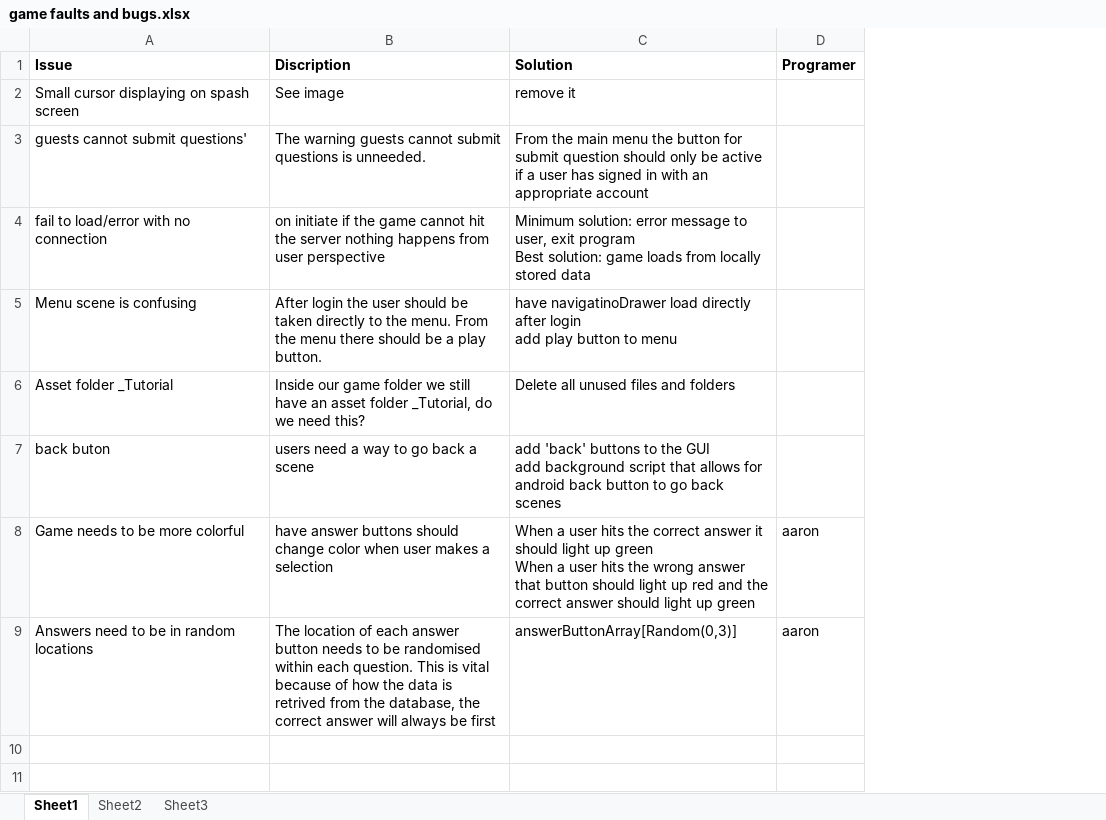
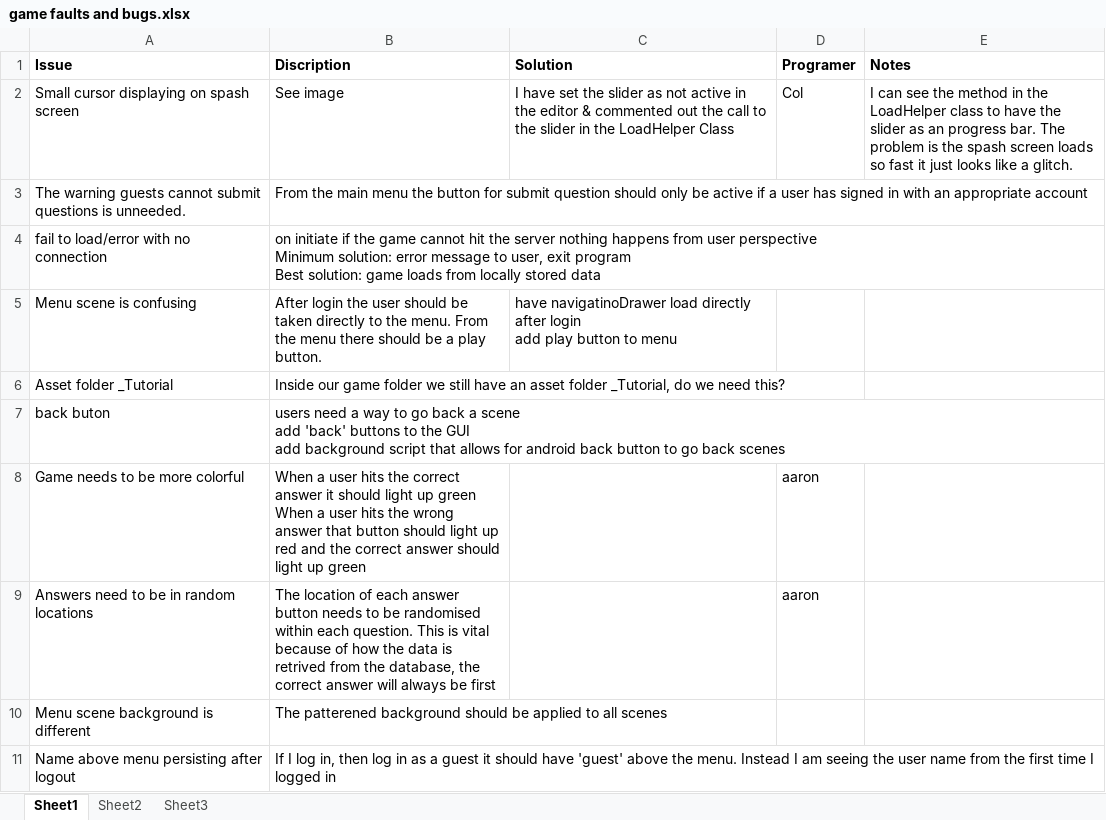
Before and after one commit to coldog86/Development-Project, an Excel workbook: game faults and bugs.xlsx, sheet Sheet1, drawn as a sheet; values as stored, in another font and other column widths than the file's, no borders; charts and pictures not drawn; removed rows and columns are numbered as before the commit, all else as after; ↵ is a line break in a cell; the diff names each change by its address in the sheet, - before the commit and + after, or states it on an @@ line.

Commit message:
minor update

```diff
--- a/game faults and bugs.xlsx (sheet Sheet1)
+++ b/game faults and bugs.xlsx (sheet Sheet1)
+column E (Notes), row 2: I can see the method in the LoadHelper class to have the slider as an progress bar. The problem is the spash screen loads so fast it just looks like a glitch.
-C2 (Solution): remove it
+C2 (Solution): I have set the slider as not active in the editor & commented out the call to the slider in the LoadHelper Class
-D2 (Programer): (empty)
+D2 (Programer): Col
-row 3: guests cannot submit questions' | The warning guests cannot submit questions is unneeded. | From the main menu the button for submit question should only be active if a user has signed in with an appropriate account
+row 3: The warning guests cannot submit questions is unneeded. | From the main menu the button for submit question should only be active if a user has signed in with an appropriate account
-B4 (Discription): …user perspective
+B4 (Discription): …user perspective ↵ Minimum solution: error message to user, exit program ↵ Best solution: game loads from locally stored data
-C4 (Solution): Minimum solution: error message to user, exit program ↵ Best solution: game loads from locally stored data
+C4 (Solution): (empty)
-C6 (Solution): Delete all unused files and folders
+C6 (Solution): (empty)
-B7 (Discription): …a scene
+B7 (Discription): …a scene ↵ add 'back' buttons to the GUI ↵ add background script that allows for android back button to go back scenes
-C7 (Solution): add 'back' buttons to the GUI ↵ add background script that allows for android back button to go back scenes
+C7 (Solution): (empty)
-B8 (Discription): have answer buttons should change color when user makes a selection
+B8 (Discription): When a user hits the correct answer it should light up green ↵ When a user hits the wrong answer that button should light up red and the correct answer should light up green
-C8 (Solution): When a user hits the correct answer it should light up green ↵ When a user hits the wrong answer that button should light up red and the correct answer should light up green
+C8 (Solution): (empty)
-C9 (Solution): answerButtonArray[Random(0,3)]
+C9 (Solution): (empty)
+row 10: Menu scene background is different | The patterened background should be applied to all scenes
+row 11: Name above menu persisting after logout | If I log in, then log in as a guest it should have 'guest' above the menu. Instead I am seeing the user name from the first time I logged in
```
Also changed, not shown: charts or pictures.
